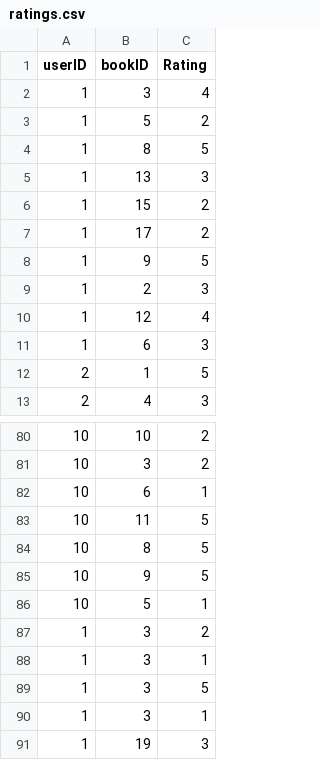
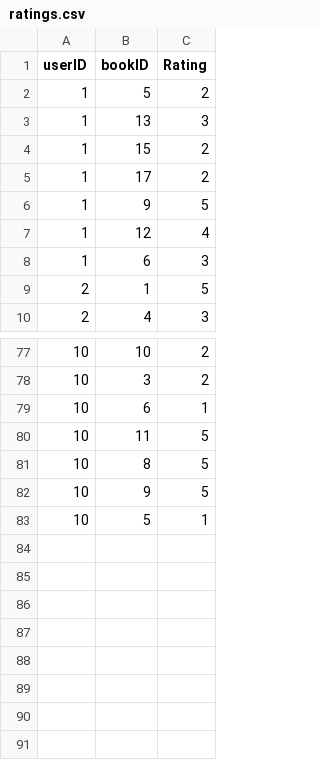
Before and after one commit to FaiZaman/iBooki, a CSV file: dataset/ratings.csv, drawn as a sheet; only a part is shown, gaps mark what is left out; the diff names each change by its address in the sheet, - before the commit and + after, or states it on an @@ line.

```diff
--- a/dataset/ratings.csv
+++ b/dataset/ratings.csv
-row 2: 1 | 3 | 4
-row 4: 1 | 8 | 5
-row 9: 1 | 2 | 3
-row 87: 1 | 3 | 2
-row 88: 1 | 3 | 1
-row 89: 1 | 3 | 5
-row 90: 1 | 3 | 1
-row 91: 1 | 19 | 3
```
Also changed, not shown: 2 other files.
